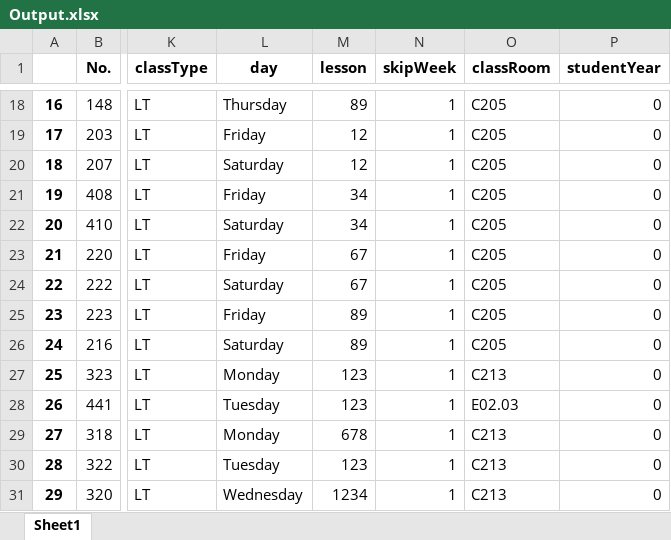
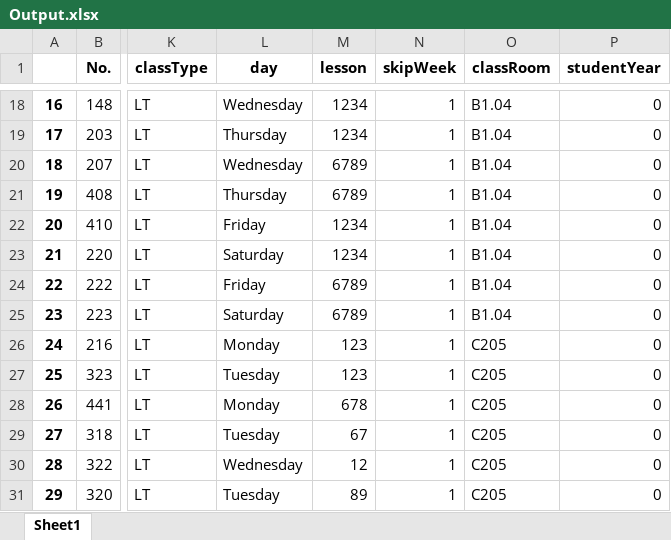
Before and after one commit to locth/Timetabling, an Excel workbook: Output.xlsx, sheet Sheet1, drawn as a sheet; only a part is shown, gaps mark what is left out; values as stored, in another font and other column widths than the file's, no borders; the diff covers the shown part only; the diff names each change by its address in the sheet, - before the commit and + after, or states it on an @@ line.

```diff
--- a/Output.xlsx (sheet Sheet1)
+++ b/Output.xlsx (sheet Sheet1)
-L18 (day): Thursday
+L18 (day): Wednesday
-M18 (lesson): 89
+M18 (lesson): 1234
-O18:O25 (classRoom): C205
+O18:O25 (classRoom): B1.04
-L19 (day): Friday
+L19 (day): Thursday
-M19 (lesson): 12
+M19 (lesson): 1234
-L20 (day): Saturday
+L20 (day): Wednesday
-M20 (lesson): 12
+M20 (lesson): 6789
-L21 (day): Friday
+L21 (day): Thursday
-M21 (lesson): 34
+M21 (lesson): 6789
-L22 (day): Saturday
+L22 (day): Friday
-M22 (lesson): 34
+M22 (lesson): 1234
-L23 (day): Friday
+L23 (day): Saturday
-M23 (lesson): 67
+M23 (lesson): 1234
-L24 (day): Saturday
+L24 (day): Friday
-M24 (lesson): 67
+M24 (lesson): 6789
-L25 (day): Friday
+L25 (day): Saturday
-M25 (lesson): 89
+M25 (lesson): 6789
-L26 (day): Saturday
+L26 (day): Monday
-M26 (lesson): 89
+M26 (lesson): 123
-L27 (day): Monday
+L27 (day): Tuesday
-O27 (classRoom): C213
+O27 (classRoom): C205
-L28 (day): Tuesday
+L28 (day): Monday
-M28 (lesson): 123
+M28 (lesson): 678
-O28 (classRoom): E02.03
+O28 (classRoom): C205
-L29 (day): Monday
+L29 (day): Tuesday
-M29 (lesson): 678
+M29 (lesson): 67
-O29:O31 (classRoom): C213
+O29:O31 (classRoom): C205
-L30 (day): Tuesday
+L30 (day): Wednesday
-M30 (lesson): 123
+M30 (lesson): 12
-L31 (day): Wednesday
+L31 (day): Tuesday
-M31 (lesson): 1234
+M31 (lesson): 89
```
Also changed, not shown: 1425 edited cells elsewhere in this sheet, Output_Timetable.xlsx.
